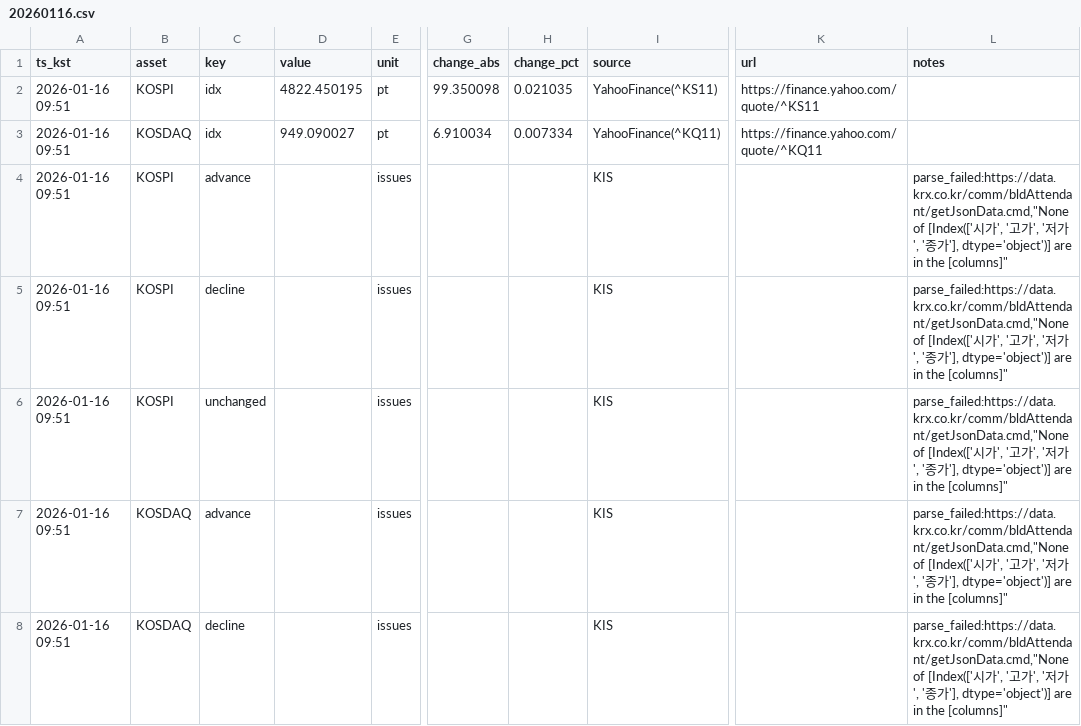
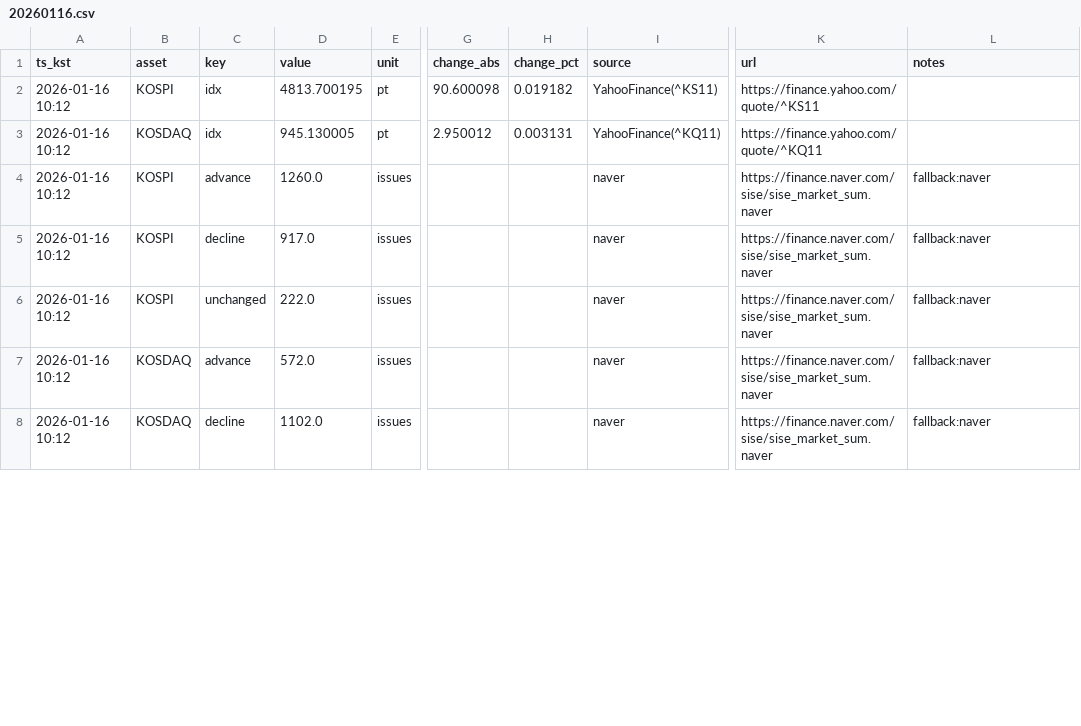
Before and after one commit to suchoforchat-creator/krx-feed, a CSV file: out/daily/20260116.csv, drawn as a sheet; only a part is shown, gaps mark what is left out; the diff covers the shown part only; the diff names each change by its address in the sheet, - before the commit and + after, or states it on an @@ line.

```diff
--- a/out/daily/20260116.csv
+++ b/out/daily/20260116.csv
-A2:A8 (ts_kst): 2026-01-16 09:51
+A2:A8 (ts_kst): 2026-01-16 10:12
-D2 (value): 4822.450195
+D2 (value): 4813.700195
-G2 (change_abs): 99.350098
+G2 (change_abs): 90.600098
-H2 (change_pct): 0.021035
+H2 (change_pct): 0.019182
-D3 (value): 949.090027
+D3 (value): 945.130005
-G3 (change_abs): 6.910034
+G3 (change_abs): 2.950012
-H3 (change_pct): 0.007334
+H3 (change_pct): 0.003131
-D4 (value): (empty)
+D4 (value): 1260.0
-I4:I8 (source): KIS
+I4:I8 (source): naver
-K4:K8 (url): (empty)
+K4:K8 (url): https://finance.naver.com/sise/sise_market_sum.naver
-L4:L8 (notes): parse_failed:https://data.krx.co.kr/comm/bldAttendant/getJsonData.cmd,"None of [Index(['시가', '고가', '저가', '종가'], dtype='object')] are in the [columns]"
+L4:L8 (notes): fallback:naver
-D5 (value): (empty)
+D5 (value): 917.0
-D6 (value): (empty)
+D6 (value): 222.0
-D7 (value): (empty)
+D7 (value): 572.0
-D8 (value): (empty)
+D8 (value): 1102.0
```
Also changed, not shown: 70 edited cells elsewhere in this file, out/history.csv, out/latest.csv, 1 other file.
